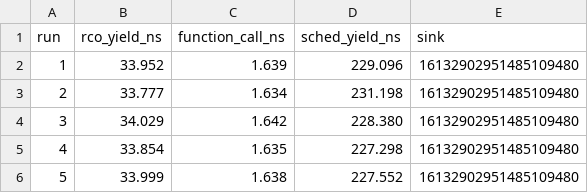
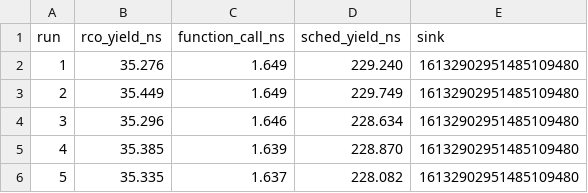
Before and after one commit to DavidMusk93/recallfs, a CSV file: learning/studies/20260910-stackful-coroutine/evidence/raw/context-switch.csv, drawn as a sheet.

```diff
--- a/learning/studies/20260910-stackful-coroutine/evidence/raw/context-switch.csv
+++ b/learning/studies/20260910-stackful-coroutine/evidence/raw/context-switch.csv
@@ -1,6 +1,6 @@
 run,rco_yield_ns,function_call_ns,sched_yield_ns,sink
-1,33.952,1.639,229.096,16132902951485109480
-2,33.777,1.634,231.198,16132902951485109480
-3,34.029,1.642,228.380,16132902951485109480
-4,33.854,1.635,227.298,16132902951485109480
-5,33.999,1.638,227.552,16132902951485109480
+1,35.276,1.649,229.240,16132902951485109480
+2,35.449,1.649,229.749,16132902951485109480
+3,35.296,1.646,228.634,16132902951485109480
+4,35.385,1.639,228.870,16132902951485109480
+5,35.335,1.637,228.082,16132902951485109480
```
Also changed, not shown: learning/studies/20260910-stackful-coroutine/evidence/raw/l4/throughput.csv, 40 other files.
